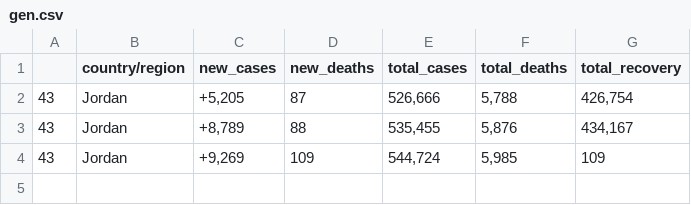
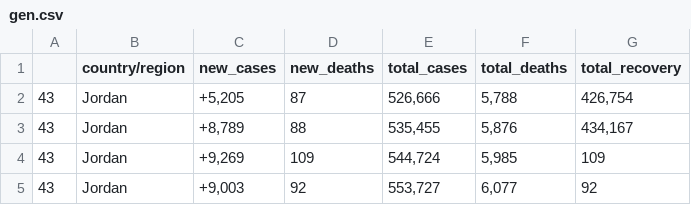
Before and after one commit to iiabdulrazak/silver-scraper, a CSV file: data/joData/gen.csv, drawn as a sheet.

Commit message:
Data: new Day Cases

```diff
--- a/data/joData/gen.csv
+++ b/data/joData/gen.csv
@@ -4 +4,2 @@
 43,Jordan,"+9,269",109,"544,724","5,985",109
+43,Jordan,"+9,003",92,"553,727","6,077",92
```
Also changed, not shown: 1 other file.
